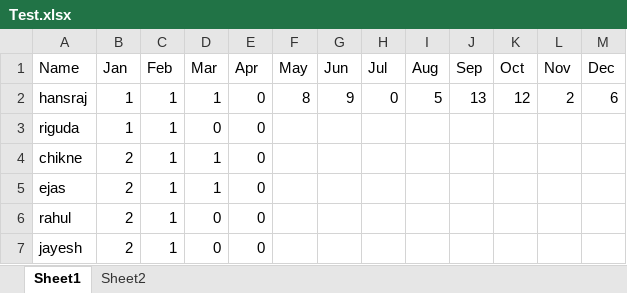
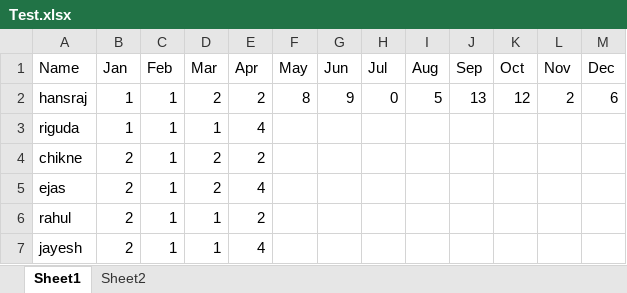
Before and after one commit to MechanicalNoob05/Attendance_log_Manager, an Excel workbook: Test.xlsx, sheet Sheet1, drawn as a sheet; values as stored, in another font and other column widths than the file's, no borders; the diff names each change by its address in the sheet, - before the commit and + after, or states it on an @@ line.

```diff
--- a/Test.xlsx (sheet Sheet1)
+++ b/Test.xlsx (sheet Sheet1)
-D2 (Mar): 1
+D2 (Mar): 2
-E2 (Apr): 0
+E2 (Apr): 2
-D3 (Mar): 0
+D3 (Mar): 1
-E3 (Apr): 0
+E3 (Apr): 4
-D4:D5 (Mar): 1
+D4:D5 (Mar): 2
-E4 (Apr): 0
+E4 (Apr): 2
-E5 (Apr): 0
+E5 (Apr): 4
-D6:D7 (Mar): 0
+D6:D7 (Mar): 1
-E6 (Apr): 0
+E6 (Apr): 2
-E7 (Apr): 0
+E7 (Apr): 4
```
Also changed, not shown: 1 other file.
